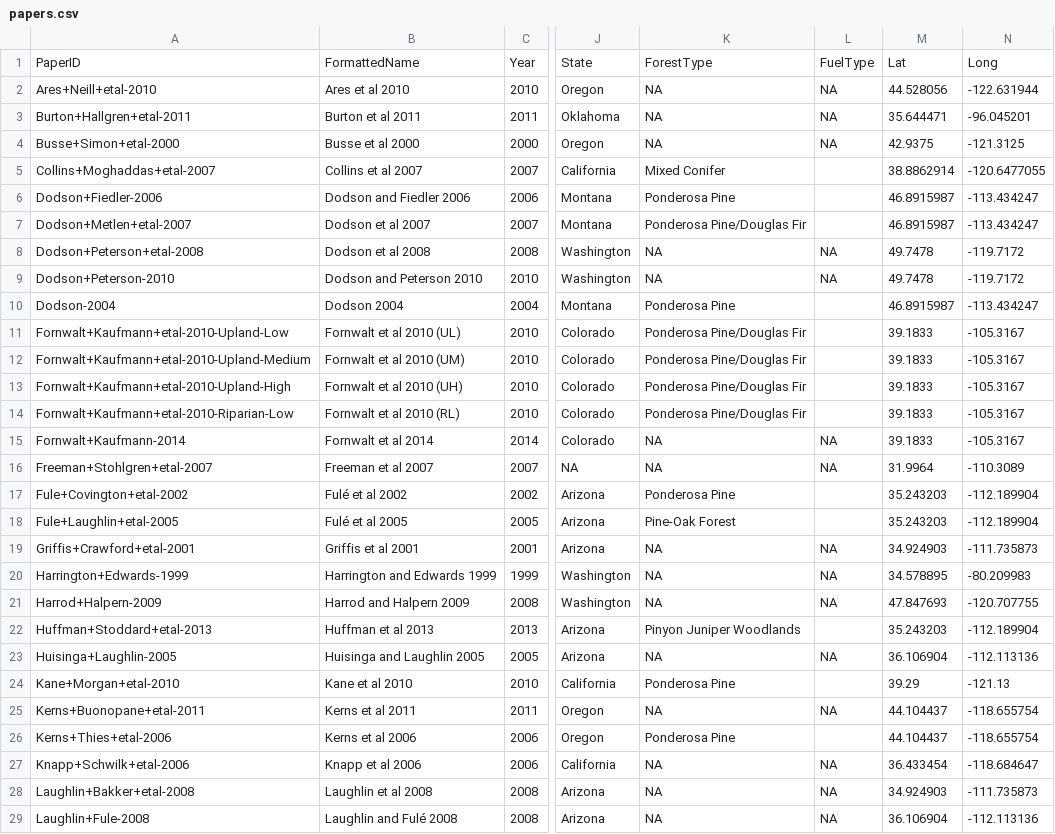
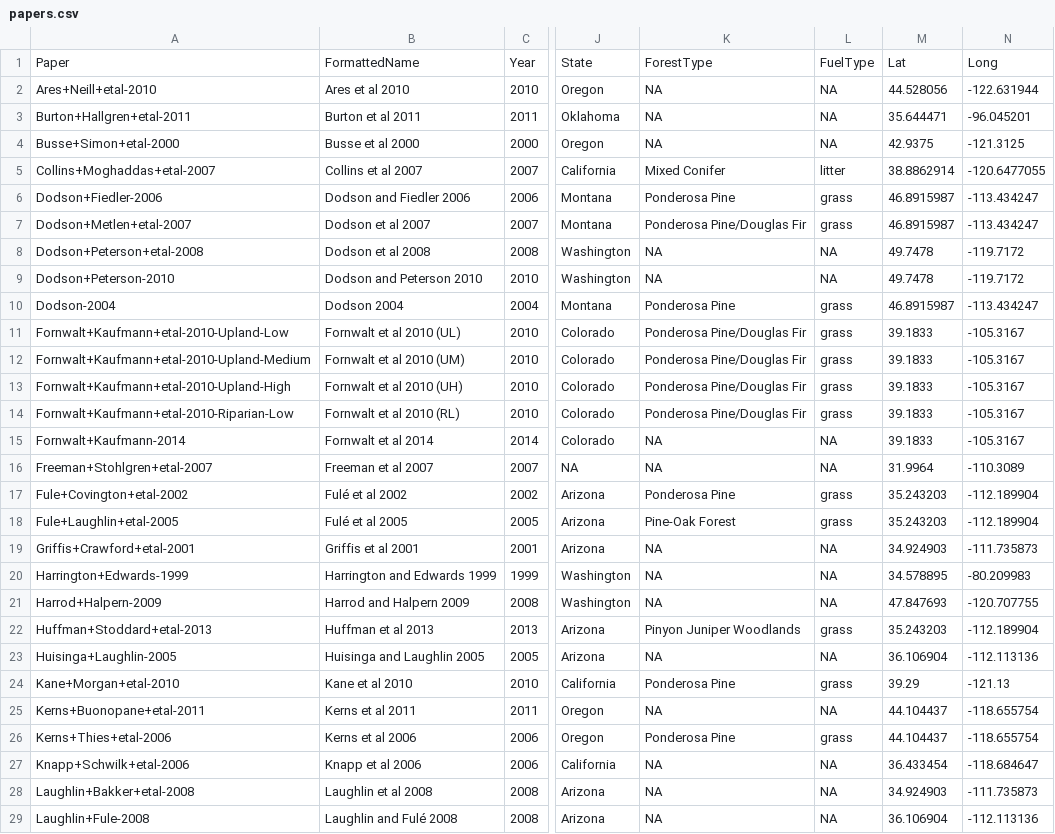
Before and after one commit to schwilklab/understory-ma, a CSV file: data/papers.csv, drawn as a sheet; only a part is shown, gaps mark what is left out; the diff covers the shown part only; the diff names each change by its address in the sheet, - before the commit and + after, or states it on an @@ line.

Commit message:
Fill in missing fuel types. CHECK!

```diff
--- a/data/papers.csv
+++ b/data/papers.csv
-A1: PaperID
+A1: Paper
-L5: (empty)
+L5: litter
-L6:L7: (empty)
+L6:L7: grass
-L10:L14: (empty)
+L10:L14: grass
-L17:L18: (empty)
+L17:L18: grass
-L22: (empty)
+L22: grass
-L24: (empty)
+L24: grass
-L26: (empty)
+L26: grass
```
Also changed, not shown: 10 edited cells elsewhere in this file.
